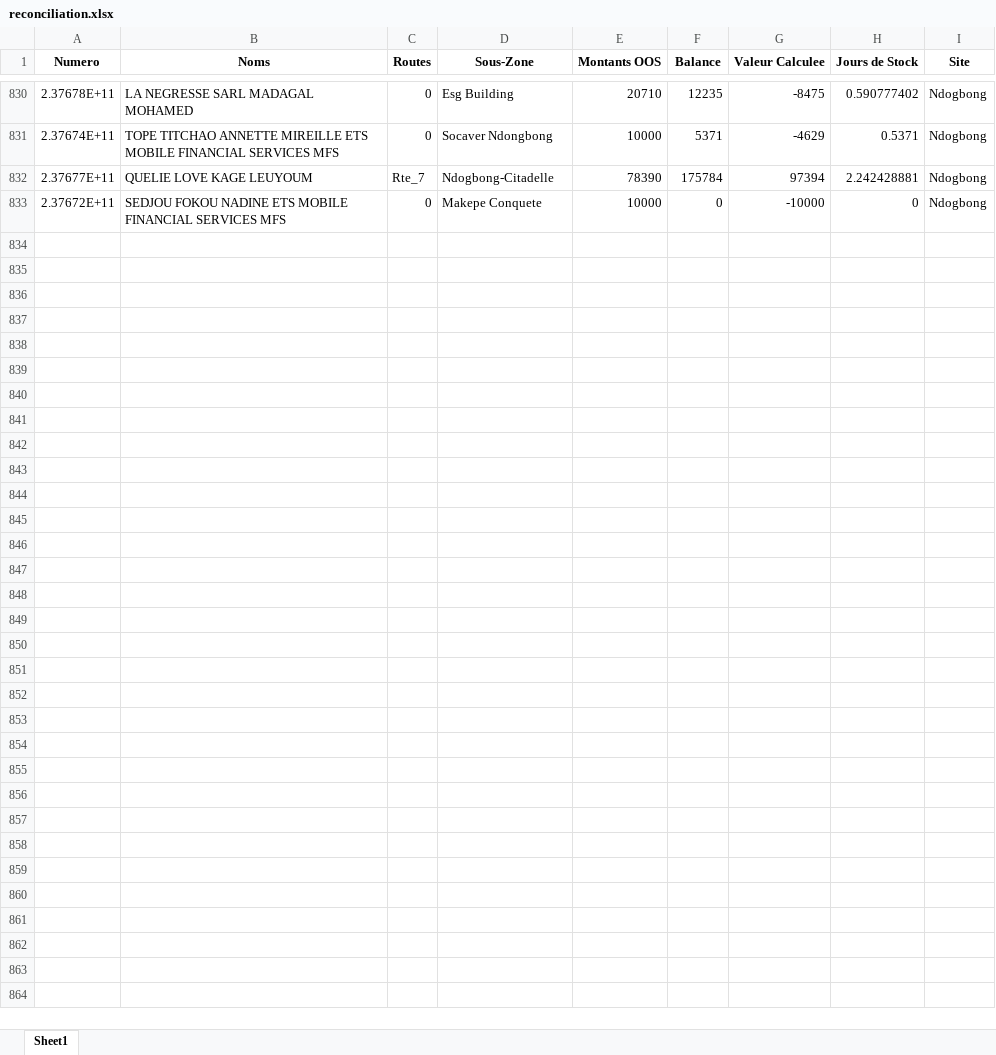
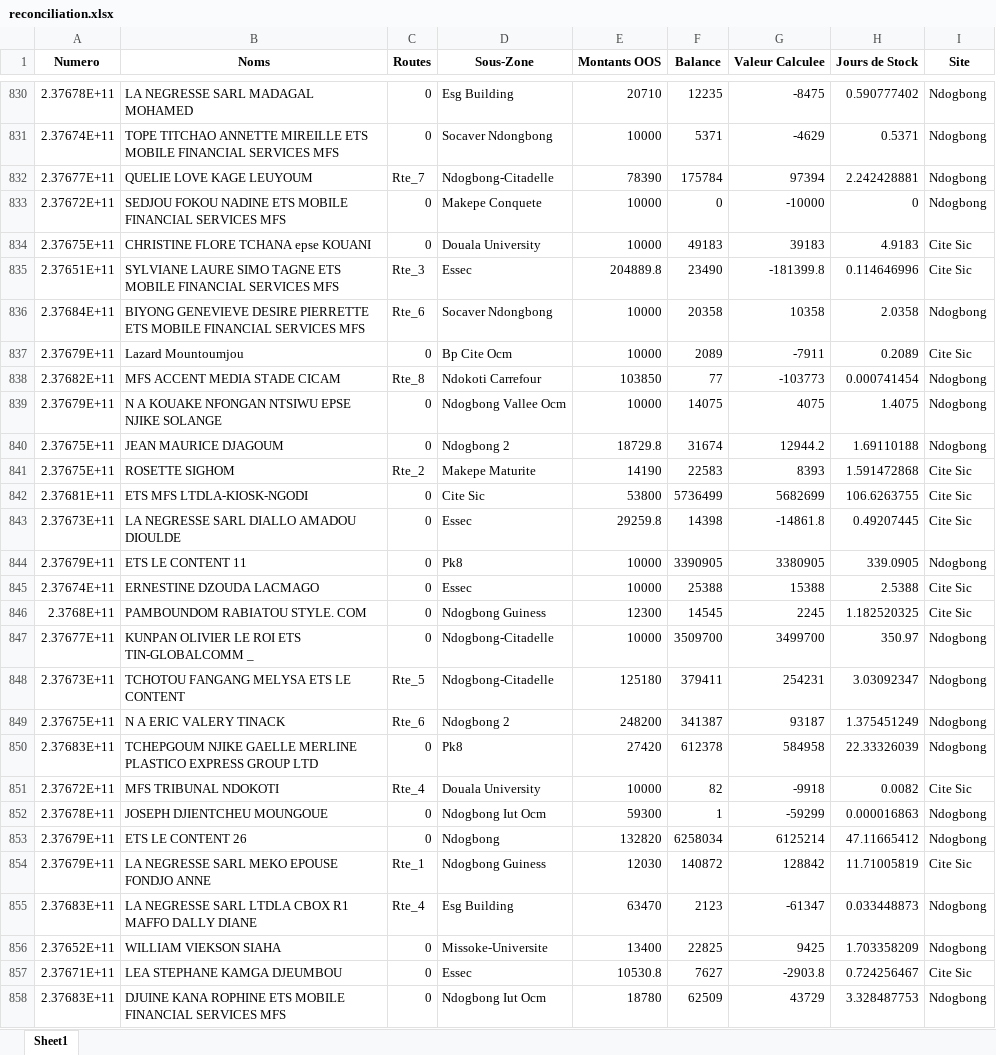
Before and after one commit to susanobi94-beep/stock-mfs-dashboard, an Excel workbook: reconciliation.xlsx, sheet Sheet1, drawn as a sheet; only a part is shown, gaps mark what is left out; values as stored, in another font and other column widths than the file's, no borders; the diff covers the shown part only; the diff names each change by its address in the sheet, - before the commit and + after, or states it on an @@ line.

```diff
--- a/reconciliation.xlsx (sheet Sheet1)
+++ b/reconciliation.xlsx (sheet Sheet1)
+row 834: 2.37675E+11 | CHRISTINE FLORE TCHANA epse KOUANI | 0 | Douala University | 10000 | 49183 | 39183 | 4.9183 | Cite Sic
+row 835: 2.37651E+11 | SYLVIANE LAURE SIMO TAGNE ETS MOBILE FINANCIAL SERVICES MFS | Rte_3 | Essec | 204889.8 | 23490 | -181399.8 | 0.114646996 | Cite Sic
+row 836: 2.37684E+11 | BIYONG GENEVIEVE DESIRE PIERRETTE ETS MOBILE FINANCIAL SERVICES MFS | Rte_6 | Socaver Ndongbong | 10000 | 20358 | 10358 | 2.0358 | Ndogbong
+row 837: 2.37679E+11 | Lazard Mountoumjou | 0 | Bp Cite Ocm | 10000 | 2089 | -7911 | 0.2089 | Cite Sic
+row 838: 2.37682E+11 | MFS ACCENT MEDIA STADE CICAM | Rte_8 | Ndokoti Carrefour | 103850 | 77 | -103773 | 0.000741454 | Ndogbong
+row 839: 2.37679E+11 | N A KOUAKE NFONGAN NTSIWU EPSE NJIKE SOLANGE | 0 | Ndogbong Vallee Ocm | 10000 | 14075 | 4075 | 1.4075 | Ndogbong
+row 840: 2.37675E+11 | JEAN MAURICE DJAGOUM | 0 | Ndogbong 2 | 18729.8 | 31674 | 12944.2 | 1.69110188 | Ndogbong
+row 841: 2.37675E+11 | ROSETTE SIGHOM | Rte_2 | Makepe Maturite | 14190 | 22583 | 8393 | 1.591472868 | Cite Sic
+row 842: 2.37681E+11 | ETS MFS LTDLA-KIOSK-NGODI | 0 | Cite Sic | 53800 | 5736499 | 5682699 | 106.6263755 | Cite Sic
+row 843: 2.37673E+11 | LA NEGRESSE SARL DIALLO AMADOU DIOULDE | 0 | Essec | 29259.8 | 14398 | -14861.8 | 0.49207445 | Cite Sic
+row 844: 2.37679E+11 | ETS LE CONTENT 11 | 0 | Pk8 | 10000 | 3390905 | 3380905 | 339.0905 | Ndogbong
+row 845: 2.37674E+11 | ERNESTINE DZOUDA LACMAGO | 0 | Essec | 10000 | 25388 | 15388 | 2.5388 | Cite Sic
+row 846: 2.3768E+11 | PAMBOUNDOM RABIATOU STYLE. COM | 0 | Ndogbong Guiness | 12300 | 14545 | 2245 | 1.182520325 | Cite Sic
+row 847: 2.37677E+11 | KUNPAN OLIVIER LE ROI ETS TIN-GLOBALCOMM _ | 0 | Ndogbong-Citadelle | 10000 | 3509700 | 3499700 | 350.97 | Ndogbong
+row 848: 2.37673E+11 | TCHOTOU FANGANG MELYSA ETS LE CONTENT | Rte_5 | Ndogbong-Citadelle | 125180 | 379411 | 254231 | 3.03092347 | Ndogbong
+row 849: 2.37675E+11 | N A ERIC VALERY TINACK | Rte_6 | Ndogbong 2 | 248200 | 341387 | 93187 | 1.375451249 | Ndogbong
+row 850: 2.37683E+11 | TCHEPGOUM NJIKE GAELLE MERLINE PLASTICO EXPRESS GROUP LTD | 0 | Pk8 | 27420 | 612378 | 584958 | 22.33326039 | Ndogbong
+row 851: 2.37672E+11 | MFS TRIBUNAL NDOKOTI | Rte_4 | Douala University | 10000 | 82 | -9918 | 0.0082 | Cite Sic
+row 852: 2.37678E+11 | JOSEPH DJIENTCHEU MOUNGOUE | 0 | Ndogbong Iut Ocm | 59300 | 1 | -59299 | 0.000016863 | Ndogbong
+row 853: 2.37679E+11 | ETS LE CONTENT 26 | 0 | Ndogbong | 132820 | 6258034 | 6125214 | 47.11665412 | Ndogbong
+row 854: 2.37679E+11 | LA NEGRESSE SARL MEKO EPOUSE FONDJO ANNE | Rte_1 | Ndogbong Guiness | 12030 | 140872 | 128842 | 11.71005819 | Cite Sic
+row 855: 2.37683E+11 | LA NEGRESSE SARL LTDLA CBOX R1 MAFFO DALLY DIANE | Rte_4 | Esg Building | 63470 | 2123 | -61347 | 0.033448873 | Ndogbong
+row 856: 2.37652E+11 | WILLIAM VIEKSON SIAHA | 0 | Missoke-Universite | 13400 | 22825 | 9425 | 1.703358209 | Ndogbong
+row 857: 2.37671E+11 | LEA STEPHANE KAMGA DJEUMBOU | 0 | Essec | 10530.8 | 7627 | -2903.8 | 0.724256467 | Cite Sic
+row 858: 2.37683E+11 | DJUINE KANA ROPHINE ETS MOBILE FINANCIAL SERVICES MFS | 0 | Ndogbong Iut Ocm | 18780 | 62509 | 43729 | 3.328487753 | Ndogbong
```
Also changed, not shown: 44 edited cells elsewhere in this sheet, summary.xlsx, 41 other files.
